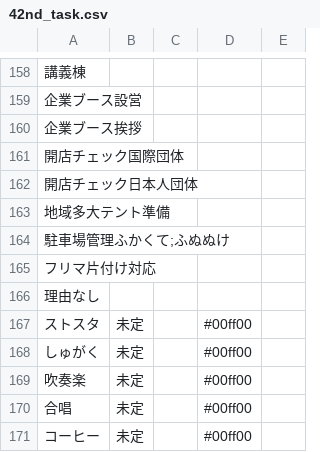
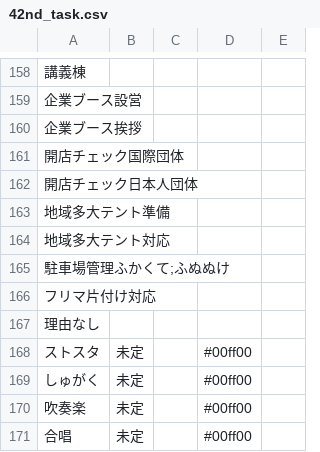
Before and after one commit to NUTFes/SeeFT, a CSV file: api/seeds/42nd_task.csv, drawn as a sheet; only a part is shown, gaps mark what is left out; the shorter side is filled out with more unchanged rows; the diff names each change by its address in the sheet, - before the commit and + after, or states it on an @@ line.

```diff
--- a/api/seeds/42nd_task.csv
+++ b/api/seeds/42nd_task.csv
+row 164: 地域多大テント対応
```
Also changed, not shown: 1 other file.
